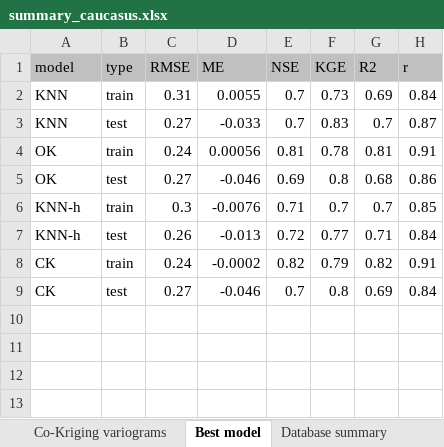
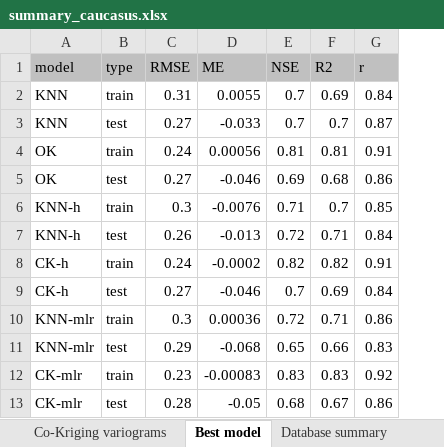
Before and after one commit to atsyplenkov/caucasus-sediment-yield, an Excel workbook: analysis/summary_caucasus.xlsx, sheet Best model, drawn as a sheet; values as stored, in another font and other column widths than the file's, no borders; removed rows and columns are numbered as before the commit, all else as after; the diff names each change by its address in the sheet, - before the commit and + after, or states it on an @@ line.

```diff
--- a/analysis/summary_caucasus.xlsx (sheet Best model)
+++ b/analysis/summary_caucasus.xlsx (sheet Best model)
-column F (KGE), rows 2-9: 0.73 | 0.83 | 0.78 | 0.8 | 0.7 | 0.77 | 0.79 | 0.8
-A8:A9 (model): CK
+A8:A9 (model): CK-h
+row 10: KNN-mlr | train | 0.3 | 0.00036 | 0.72 | 0.71 | 0.86
+row 11: KNN-mlr | test | 0.29 | -0.068 | 0.65 | 0.66 | 0.83
+row 12: CK-mlr | train | 0.23 | -0.00083 | 0.83 | 0.83 | 0.92
+row 13: CK-mlr | test | 0.28 | -0.05 | 0.68 | 0.67 | 0.86
```
Also changed, not shown: sheet Database summary, 17 other files.
